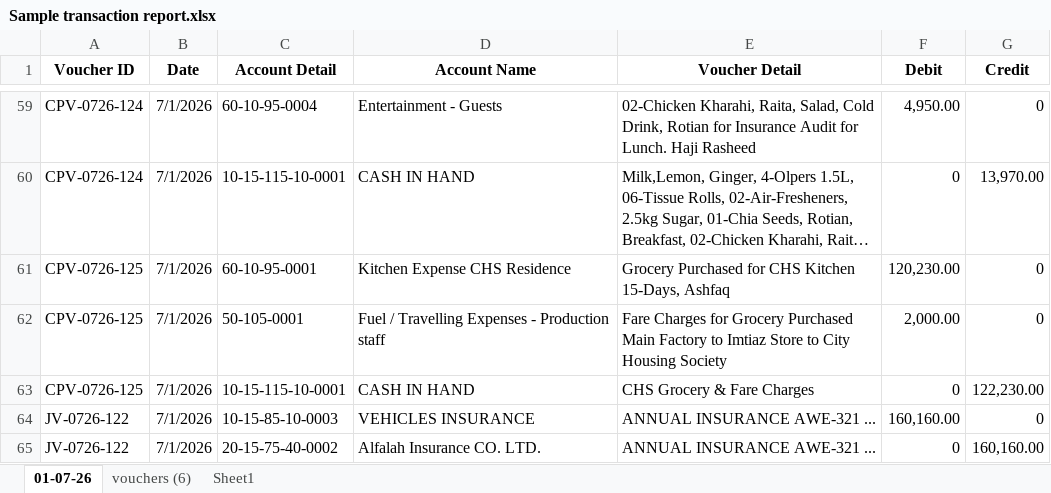
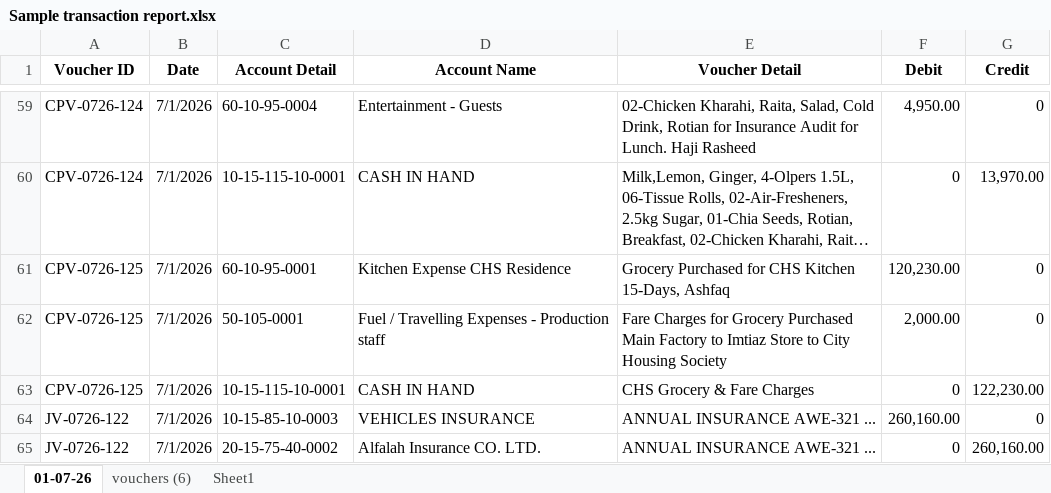
Before and after one commit to aadilfca/Data-Analyst, an Excel workbook: uploads/Sample transaction report.xlsx, sheet 01-07-26, drawn as a sheet; only a part is shown, gaps mark what is left out; long unchanged cells end in …; values as stored, in another font and other column widths than the file's, no borders; the diff names each change by its address in the sheet, - before the commit and + after, or states it on an @@ line.

Commit message:
upload logics Ph1 done cline

```diff
--- a/uploads/Sample transaction report.xlsx (sheet 01-07-26)
+++ b/uploads/Sample transaction report.xlsx (sheet 01-07-26)
-F64 (Debit): 160,160.00
+F64 (Debit): 260,160.00
-G65 (Credit): 160,160.00
+G65 (Credit): 260,160.00
```
Also changed, not shown: 2 other files.
